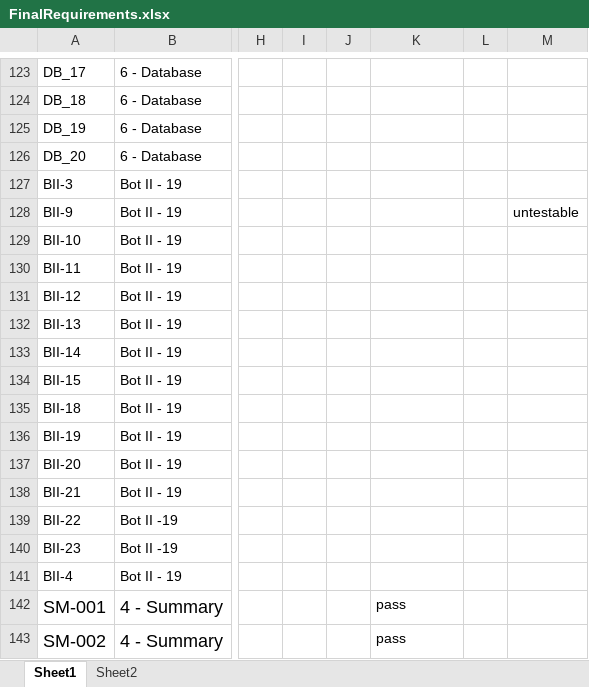
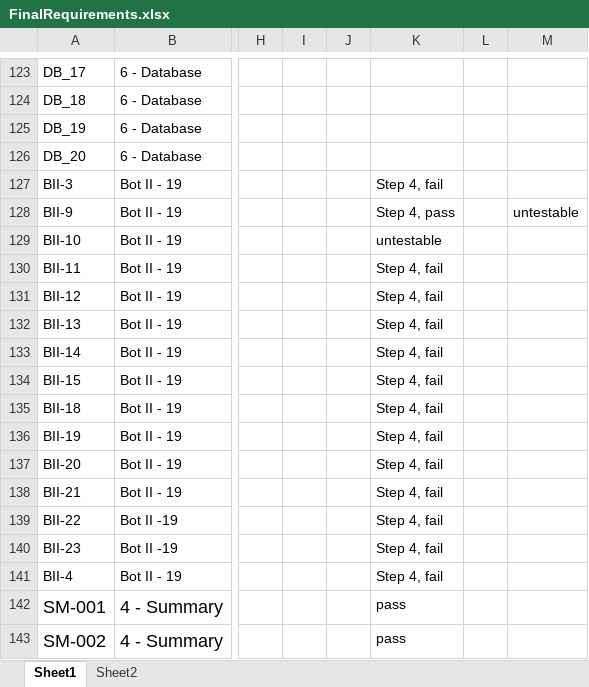
Before and after one commit to utastudents/cse3310-sp25-004, an Excel workbook: FinalRequirements/FinalRequirements.xlsx, sheet Sheet1, drawn as a sheet; only a part is shown, gaps mark what is left out; values as stored, in another font and other column widths than the file's, no borders; the diff names each change by its address in the sheet, - before the commit and + after, or states it on an @@ line.

Commit message:
Update test for Bot 2

```diff
--- a/FinalRequirements/FinalRequirements.xlsx (sheet Sheet1)
+++ b/FinalRequirements/FinalRequirements.xlsx (sheet Sheet1)
-K127: (empty)
+K127: Step 4, fail
-K128: (empty)
+K128: Step 4, pass
-K129: (empty)
+K129: untestable
-K130:K141: (empty)
+K130:K141: Step 4, fail
```
